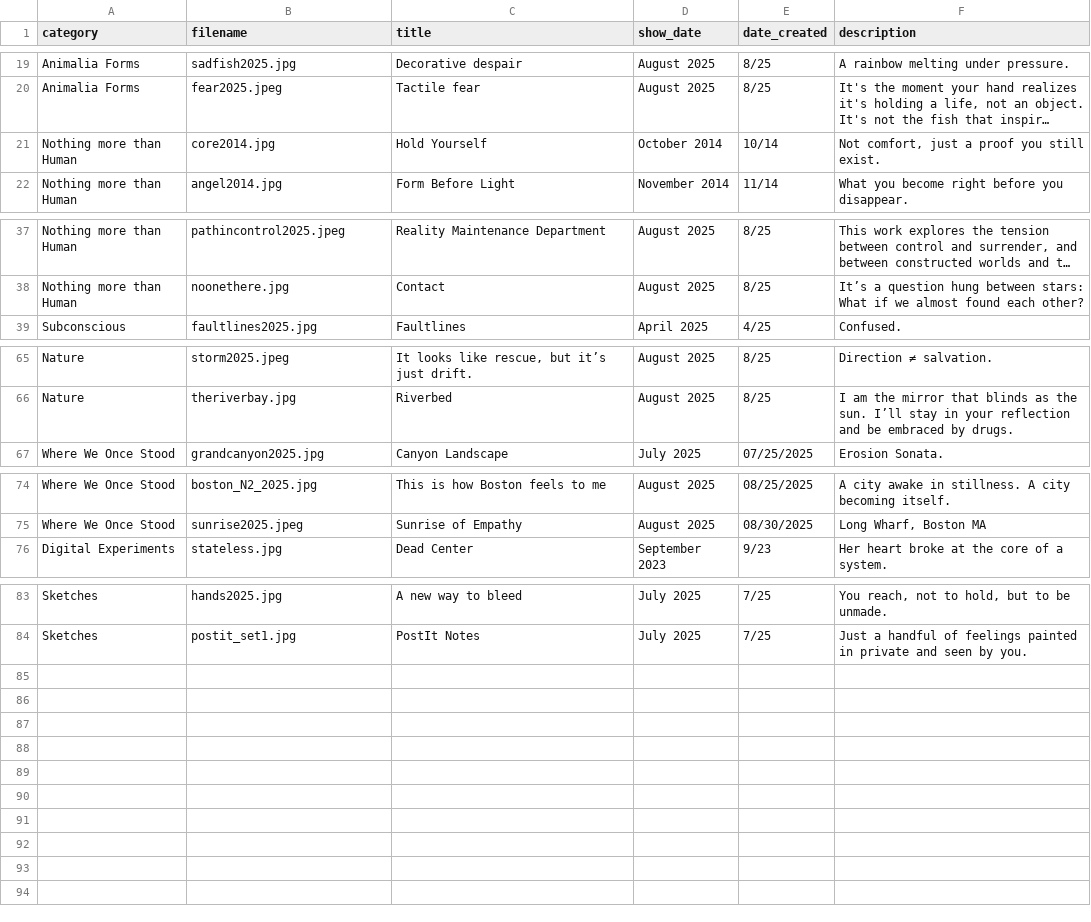
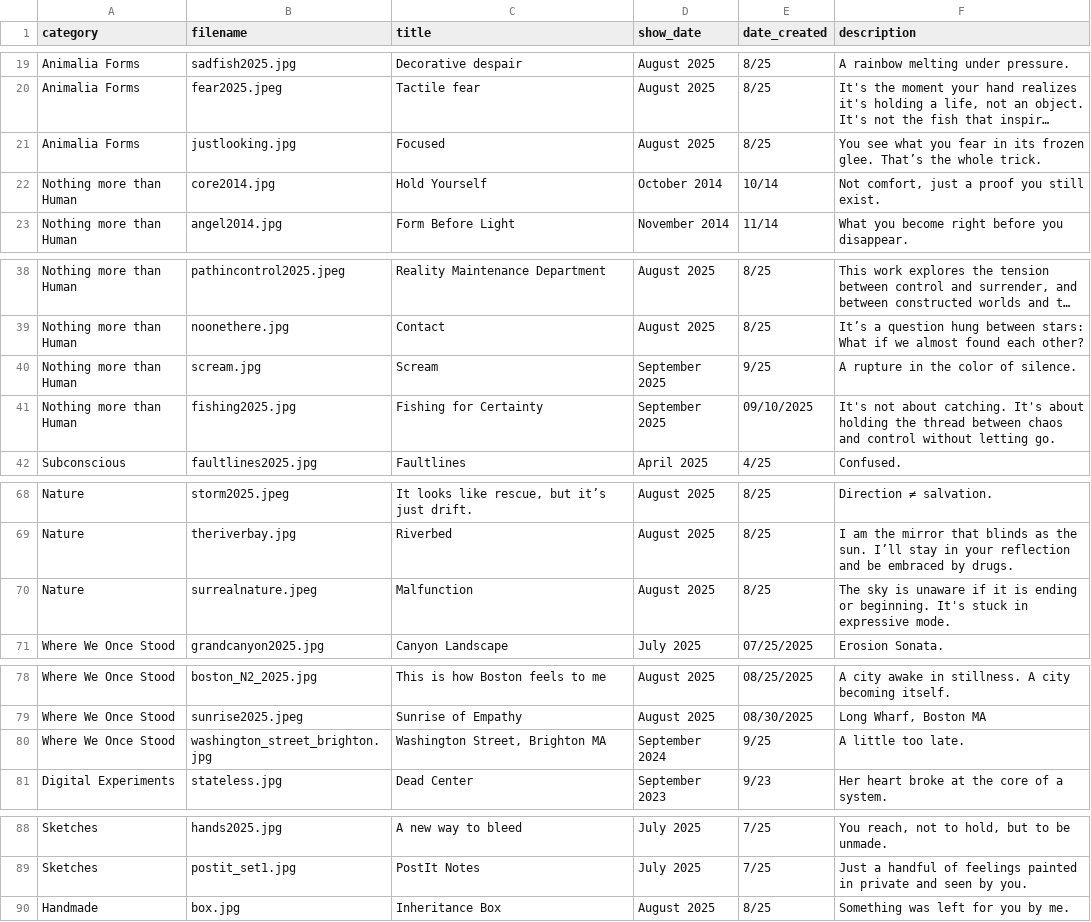
Before and after one commit to aparfenen/aparfenen-art, a CSV file: gallery_metadata.csv, drawn as a sheet; only a part is shown, gaps mark what is left out; long unchanged cells end in …; the diff names each change by its address in the sheet, - before the commit and + after, or states it on an @@ line.

Commit message:
Gallery Update

```diff
--- a/gallery_metadata.csv
+++ b/gallery_metadata.csv
+row 21: Animalia Forms | justlooking.jpg | Focused | August 2025 | 8/25 | You see what you fear in its frozen glee. That’s the whole trick.
+row 40: Nothing more than Human | scream.jpg | Scream | September 2025 | 9/25 | A rupture in the color of silence.
+row 41: Nothing more than Human | fishing2025.jpg | Fishing for Certainty | September 2025 | 09/10/2025 | It's not about catching. It's about holding the thread between chaos and control without letting go.
+row 70: Nature | surrealnature.jpeg | Malfunction | August 2025 | 8/25 | The sky is unaware if it is ending or beginning. It's stuck in expressive mode.
+row 80: Where We Once Stood | washington_street_brighton.jpg | Washington Street, Brighton MA | September 2024 | 9/25 | A little too late.
+row 90: Handmade | box.jpg | Inheritance Box | August 2025 | 8/25 | Something was left for you by me.
```
Also changed, not shown: 8 other files.
